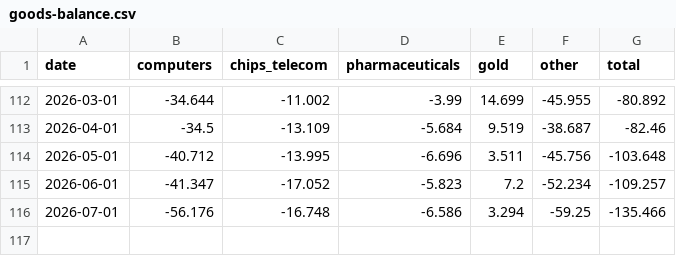
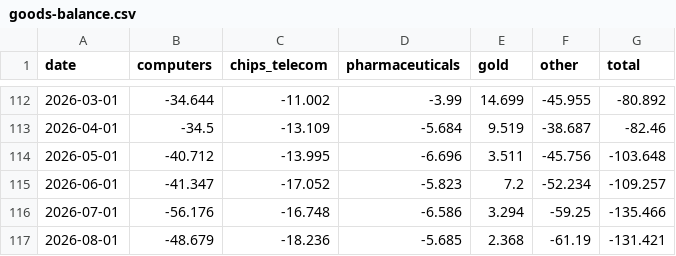
Before and after one commit to nbaulch/nbaulch.github.io, a CSV file: charts/goods-balance/output/goods-balance.csv, drawn as a sheet; only a part is shown, gaps mark what is left out.

```diff
--- a/charts/goods-balance/output/goods-balance.csv
+++ b/charts/goods-balance/output/goods-balance.csv
@@ -116 +116,2 @@ date,computers,chips_telecom,pharmaceuticals,gold,other,total
 2026-07-01,-56.176,-16.748,-6.586,3.294,-59.25,-135.466
+2026-08-01,-48.679,-18.236,-5.685,2.368,-61.19,-131.421
```
Also changed, not shown: charts/effective-tariff-rate/output/effective-tariff-rate.csv, 8 other files.
